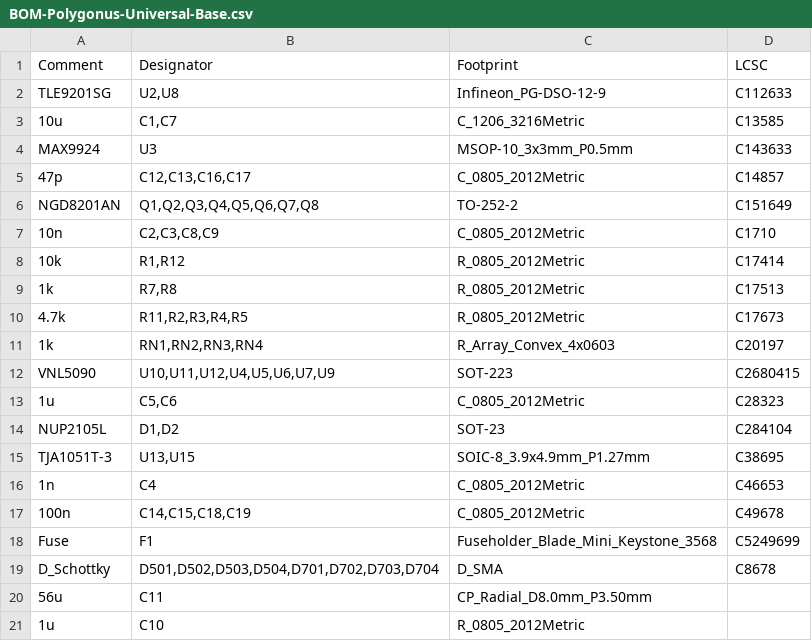
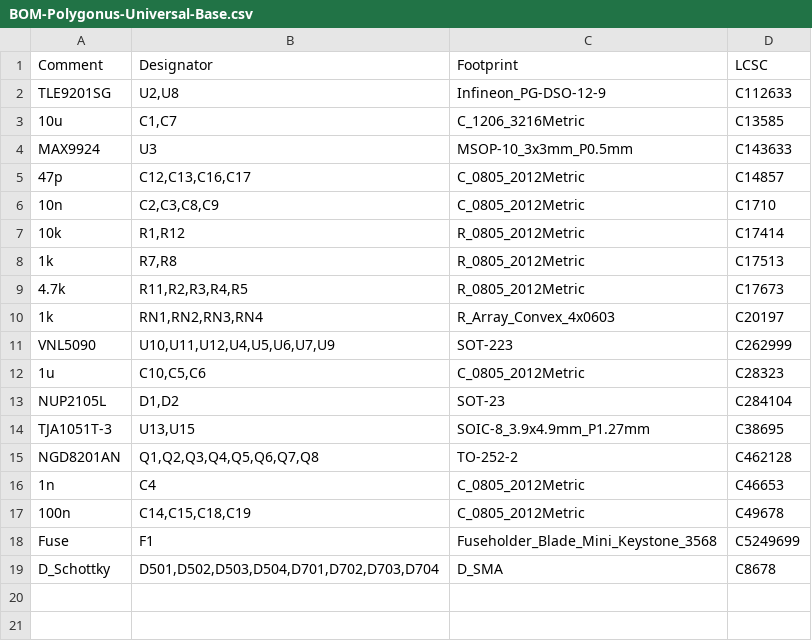
Before and after one commit to FOME-Tech/Polygonus-Universal, a CSV file: Export/V1.0/BOM-Polygonus-Universal-Base.csv, drawn as a sheet.

```diff
--- a/Export/V1.0/BOM-Polygonus-Universal-Base.csv
+++ b/Export/V1.0/BOM-Polygonus-Universal-Base.csv
@@ -5,3 +5,2 @@ MAX9924,U3,MSOP-10_3x3mm_P0.5mm,C143633
 47p,"C12,C13,C16,C17",C_0805_2012Metric,C14857
-NGD8201AN,"Q1,Q2,Q3,Q4,Q5,Q6,Q7,Q8",TO-252-2,C151649
 10n,"C2,C3,C8,C9",C_0805_2012Metric,C1710
@@ -11,6 +10,7 @@ NGD8201AN,"Q1,Q2,Q3,Q4,Q5,Q6,Q7,Q8",TO-252-2,C151649
 1k,"RN1,RN2,RN3,RN4",R_Array_Convex_4x0603,C20197
-VNL5090,"U10,U11,U12,U4,U5,U6,U7,U9",SOT-223,C2680415
-1u,"C5,C6",C_0805_2012Metric,C28323
+VNL5090,"U10,U11,U12,U4,U5,U6,U7,U9",SOT-223,C262999
+1u,"C10,C5,C6",C_0805_2012Metric,C28323
 NUP2105L,"D1,D2",SOT-23,C284104
 TJA1051T-3,"U13,U15",SOIC-8_3.9x4.9mm_P1.27mm,C38695
+NGD8201AN,"Q1,Q2,Q3,Q4,Q5,Q6,Q7,Q8",TO-252-2,C462128
 1n,C4,C_0805_2012Metric,C46653
@@ -19,3 +19 @@ Fuse,F1,Fuseholder_Blade_Mini_Keystone_3568,C5249699
 D_Schottky,"D501,D502,D503,D504,D701,D702,D703,D704",D_SMA,C8678
-56u,C11,CP_Radial_D8.0mm_P3.50mm,
-1u,C10,R_0805_2012Metric,
```
Also changed, not shown: Export/V1.0/CPL-Polygonus-Universal-Base.csv, 5 other files.
